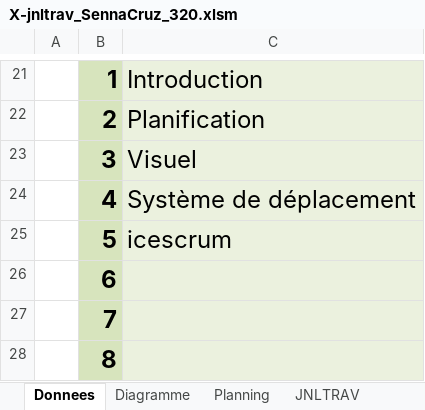
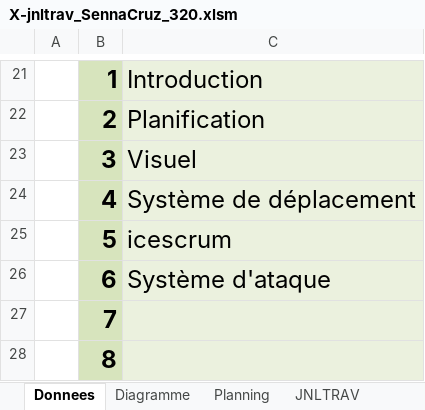
Before and after one commit to XCarrel/320-POO, an Excel workbook: personnel/P_OO/X-jnltrav_SennaCruz_320.xlsm, sheet Donnees, drawn as a sheet; only a part is shown, gaps mark what is left out; values as stored, in another font and other column widths than the file's, no borders; charts and pictures not drawn; the diff names each change by its address in the sheet, - before the commit and + after, or states it on an @@ line.

```diff
--- a/personnel/P_OO/X-jnltrav_SennaCruz_320.xlsm (sheet Donnees)
+++ b/personnel/P_OO/X-jnltrav_SennaCruz_320.xlsm (sheet Donnees)
-C26: (empty)
+C26: Système d'ataque
```
Also changed, not shown: sheet JNLTRAV, 9 other files.
